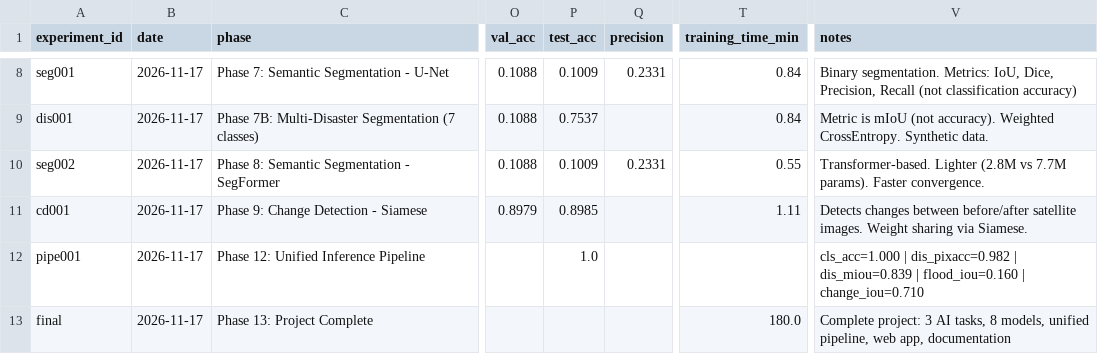
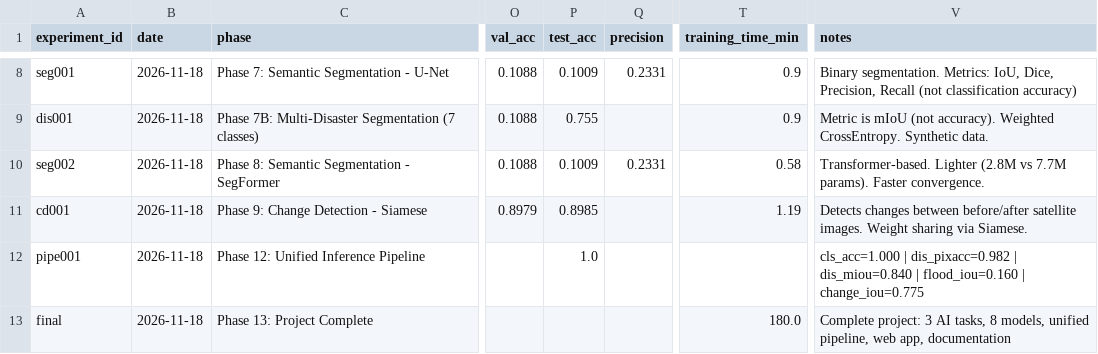
Before and after one commit to Saurav021406/GeoVision-AI, a CSV file: GeoVision-AI/experiments/experiment_log.csv, drawn as a sheet; only a part is shown, gaps mark what is left out; the diff covers the shown part only; the diff names each change by its address in the sheet, - before the commit and + after, or states it on an @@ line.

Commit message:
Add multi-disaster website, pipeline and test fixes

```diff
--- a/GeoVision-AI/experiments/experiment_log.csv
+++ b/GeoVision-AI/experiments/experiment_log.csv
-B8:B13 (date): 2026-11-17
+B8:B13 (date): 2026-11-18
-T8:T9 (training_time_min): 0.84
+T8:T9 (training_time_min): 0.9
-P9 (test_acc): 0.7537
+P9 (test_acc): 0.755
-T10 (training_time_min): 0.55
+T10 (training_time_min): 0.58
-T11 (training_time_min): 1.11
+T11 (training_time_min): 1.19
-V12 (notes): …dis_pixacc=0.982 | dis_miou=0.839 | flood_iou=0.160 | change_iou=0.710
+V12 (notes): …dis_pixacc=0.982 | dis_miou=0.840 | flood_iou=0.160 | change_iou=0.775
```
Also changed, not shown: 37 edited cells elsewhere in this file, 14 other files.
